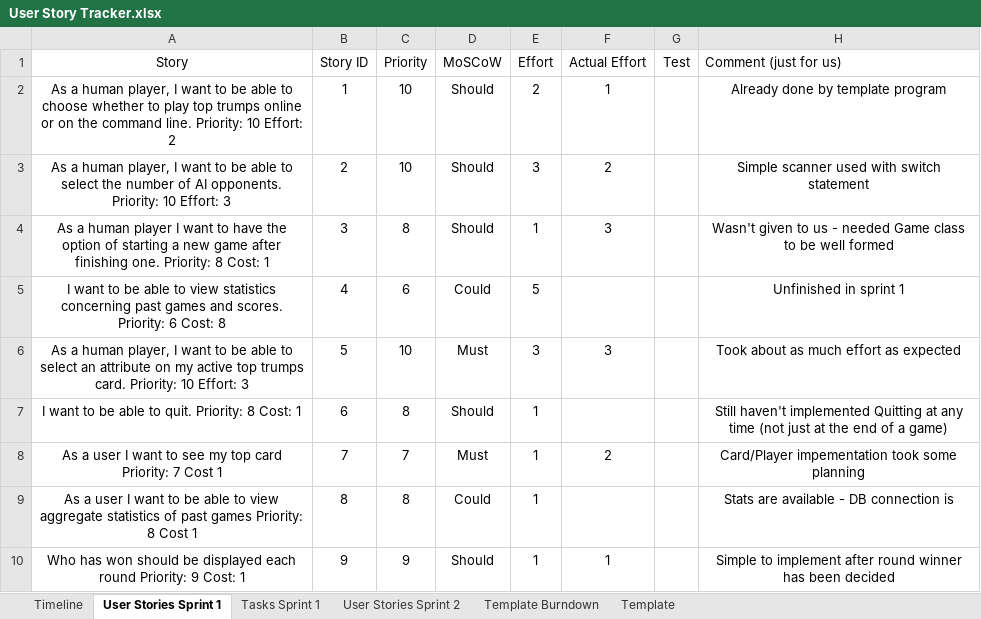
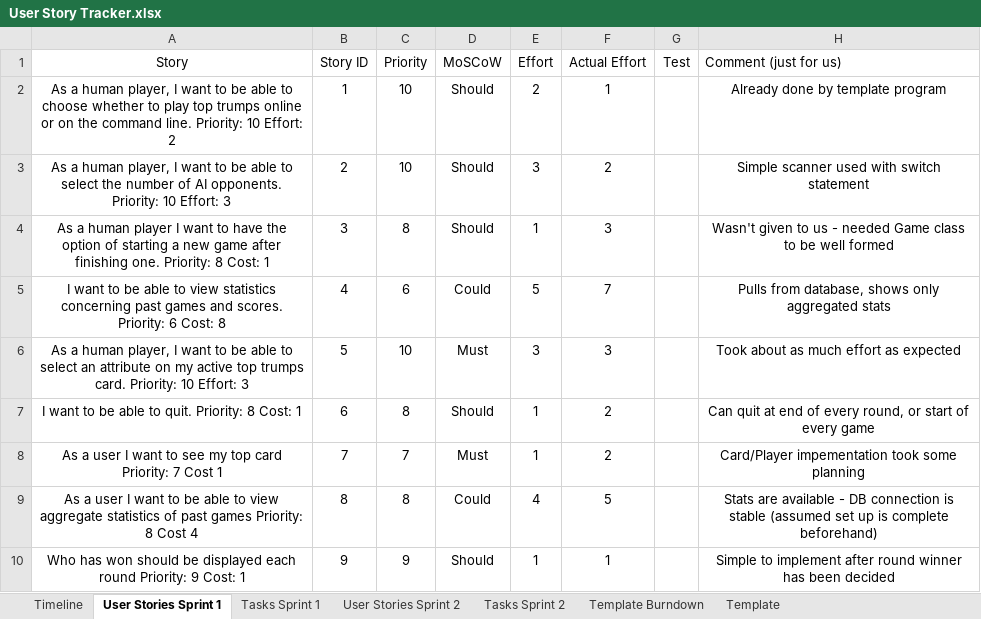
Before and after one commit to Caimpson/ITTeamProject_Documentation, an Excel workbook: User Story Tracker.xlsx, sheet User Stories Sprint 1, drawn as a sheet; values as stored, in another font and other column widths than the file's, no borders; the diff names each change by its address in the sheet, - before the commit and + after, or states it on an @@ line.

Commit message:
Updated story tracker end of sprint 1

```diff
--- a/User Story Tracker.xlsx (sheet User Stories Sprint 1)
+++ b/User Story Tracker.xlsx (sheet User Stories Sprint 1)
+sheet tab: Tasks Sprint 2
-F5 (Actual Effort): (empty)
+F5 (Actual Effort): 7
-H5 (Comment (just for us)): Unfinished in sprint 1
+H5 (Comment (just for us)): Pulls from database, shows only aggregated stats
-F7 (Actual Effort): (empty)
+F7 (Actual Effort): 2
-H7 (Comment (just for us)): Still haven't implemented Quitting at any time (not just at the end of a game)
+H7 (Comment (just for us)): Can quit at end of every round, or start of every game
-A9 (Story): …8 Cost 1
+A9 (Story): …8 Cost 4
-E9 (Effort): 1
+E9 (Effort): 4
-F9 (Actual Effort): (empty)
+F9 (Actual Effort): 5
-H9 (Comment (just for us)): …connection is
+H9 (Comment (just for us)): …connection is stable (assumed set up is complete beforehand)
```
Also changed, not shown: sheet Template Burndown, sheet Tasks Sprint 1, sheet Timeline, charts or pictures.
